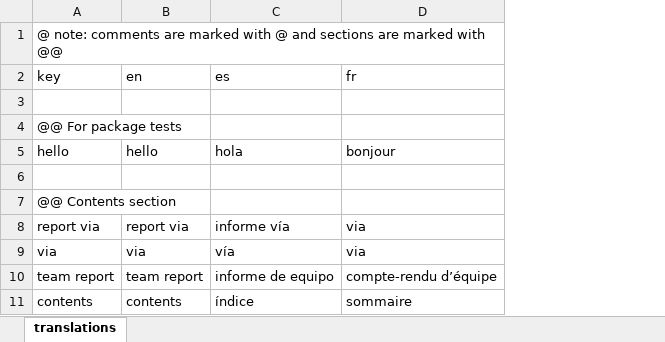
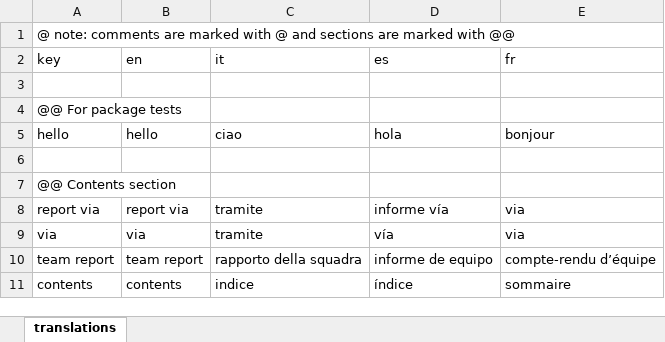
Before and after one commit to scienceuntangled/sui18n, an Excel workbook: data-raw/su_translations.xlsx, sheet translations, drawn as a sheet; only a part is shown; values as stored, in another font and other column widths than the file's, no borders; the diff covers the shown part only; the diff names each change by its address in the sheet, - before the commit and + after, or states it on an @@ line.

```diff
--- a/data-raw/su_translations.xlsx (sheet translations)
+++ b/data-raw/su_translations.xlsx (sheet translations)
+column C (it), rows 5-11: ciao |  |  | tramite | tramite | rapporto della squadra | indice
```
Also changed, not shown: 12 edited cells and cell formats elsewhere in this sheet, 2 other files.
